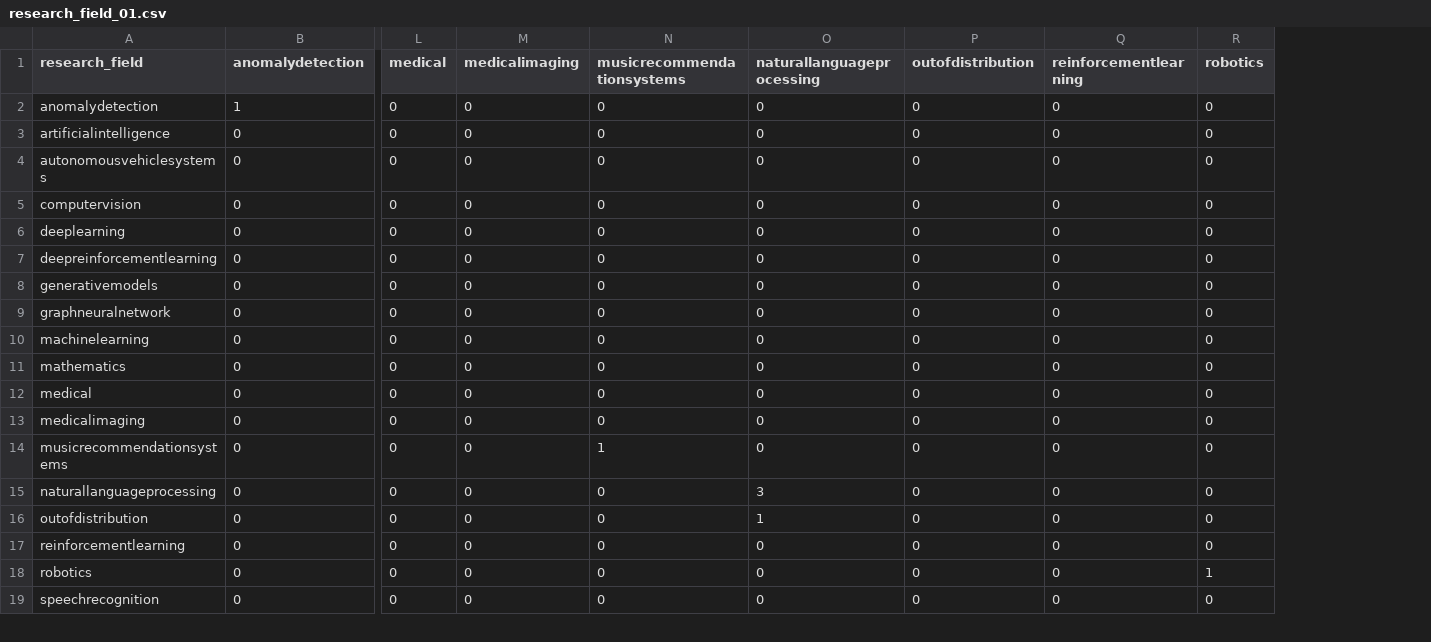
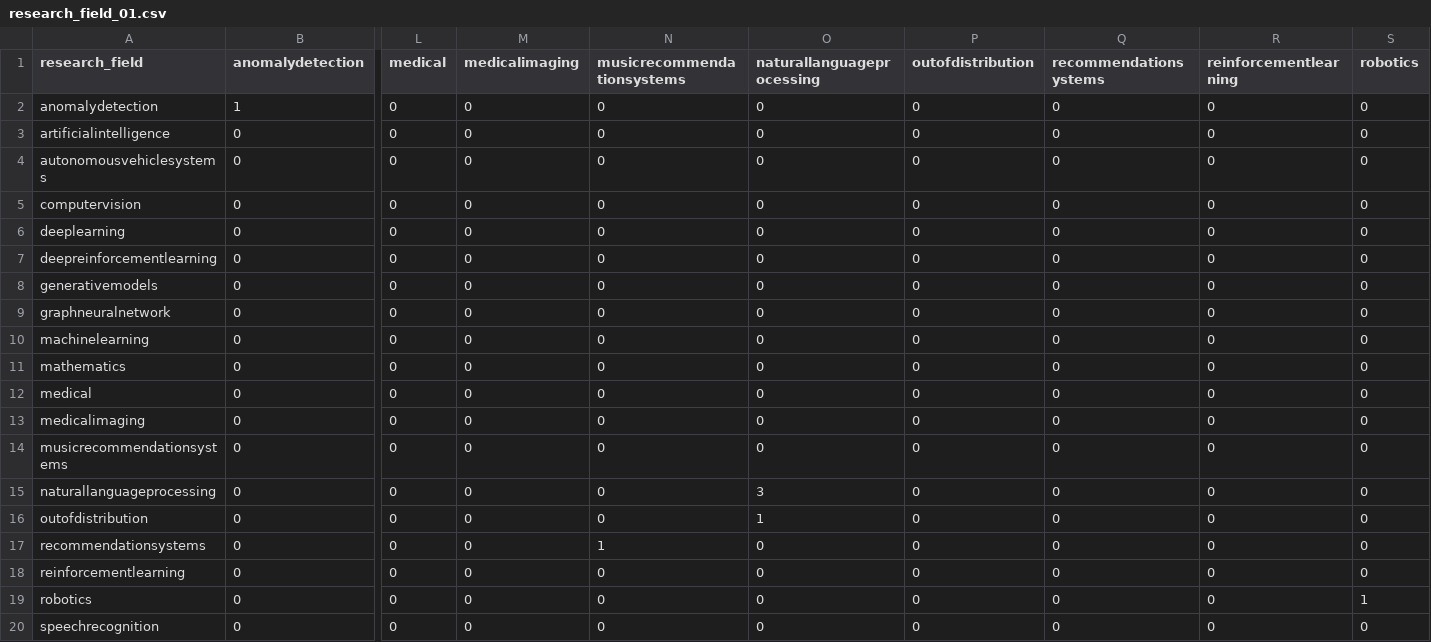
Before and after one commit to satyaog/llm_paper_extract, a CSV file: data/analysis/research_field_01.csv, drawn as a sheet; only a part is shown, gaps mark what is left out; rows hold the shown columns only; the diff names each change by its address in the sheet, - before the commit and + after, or states it on an @@ line.

Commit message:
Split sub-research fields

```diff
--- a/data/analysis/research_field_01.csv
+++ b/data/analysis/research_field_01.csv
+column Q (recommendationsystems), rows 2-16: all 0; rows 18-20: all 0
-N14 (musicrecommendationsystems): 1
+N14 (musicrecommendationsystems): 0
+row 17: recommendationsystems | 0 | 0 | 0 | 1 | 0 | 0 | 0 | 0 | 0
```
Also changed, not shown: data/analysis/research_field_00.csv, 8 other files.
